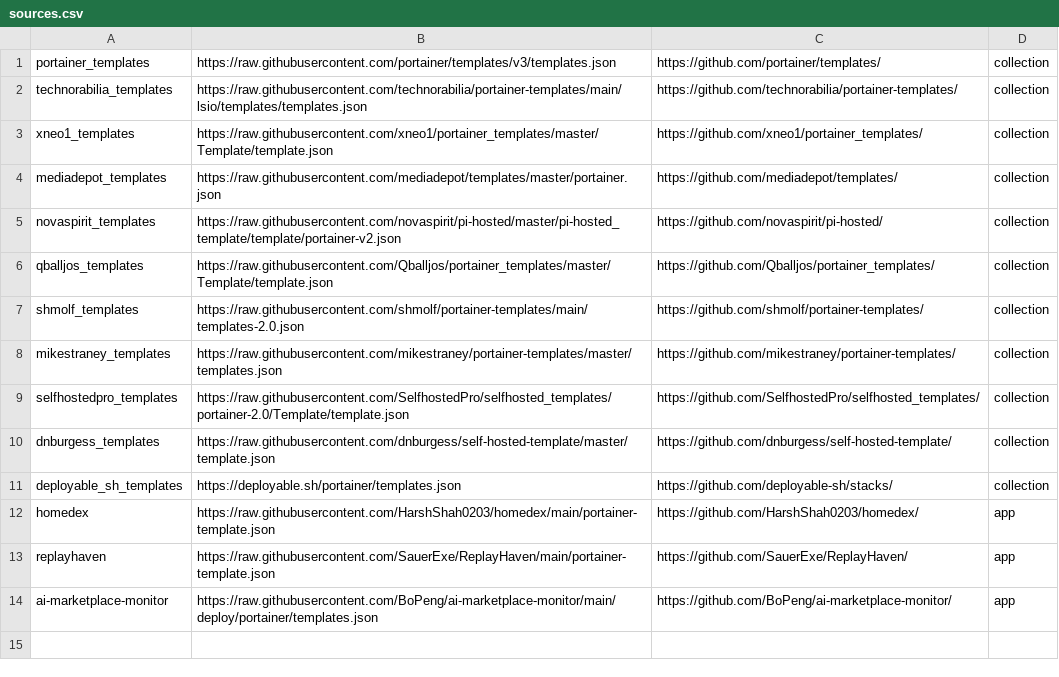
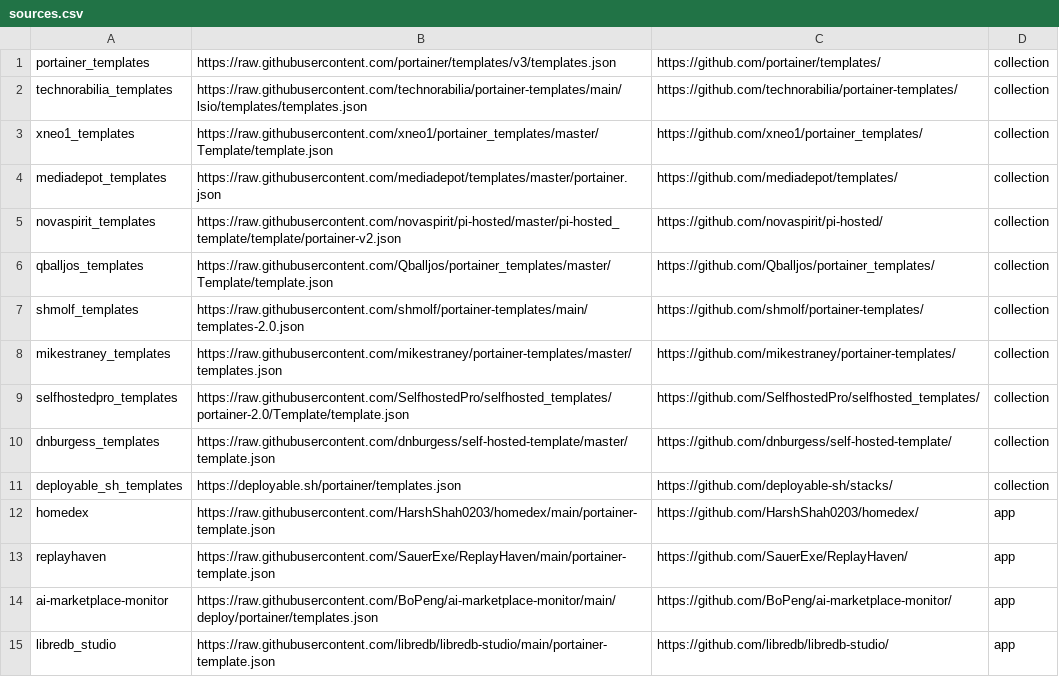
Before and after one commit to Lissy93/portainer-templates, a CSV file: sources.csv, drawn as a sheet; the diff names each change by its address in the sheet, - before the commit and + after, or states it on an @@ line.

Commit message:
libredb-studio: move to a self-hosted app source
The copy in sources/local/development_templates.json, added by #140, has
gone stale in the way the guide warns about. Its description says "sixteen
database engines", which was last true around 0.9.x, and its env list is
empty, so STORAGE_PROVIDER is never set: the app then runs in local mode,
PUT /api/storage/connections answers 404 "Server storage is not enabled",
and the /app/data volume the entry declares holds none of the user's saved
connections.

CREATING_A_TEMPLATE asks for the other arrangement, so this follows it. The
template now lives on our own default branch at
https://raw.githubusercontent.com/libredb/libredb-studio/main/portainer-template.json
and this adds the sources.csv row for it. Per step 3 the local copy goes in
the same change, since otherwise it keeps winning and the updates never
show up. There is no overrides.json entry to remove.

The published template is not a copy of the old one. It carries the five
recommended fields the local entry already had, and three env entries it
did not: STORAGE_PROVIDER and STORAGE_SQLITE_PATH as presets, so the volume
actually holds the user's work, and AUTH_COOKIE_SECURE, editable, because
without it the session cookie is marked Secure for any non-loopback host
and sign-in returns to the login page while the container stays healthy.
Measured on a LAN address: without it, zero cookies stored and
GET /api/auth/me 401; with it, cookie stored and 200 authenticated.

title and type match the entry being removed, so nothing in the catalogue
changes name or doubles up.

lib/validate_sources.py against the new URL reports 0 errors and 0
warnings, and against the repository's own default targets reports 0
errors with 32 warnings, all of them pre-existing on other templates.

```diff
--- a/sources.csv
+++ b/sources.csv
+row 15: libredb_studio | https://raw.githubusercontent.com/libredb/libredb-studio/main/portainer-template.json | https://github.com/libredb/libredb-studio/ | app
```
Also changed, not shown: 1 other file.
